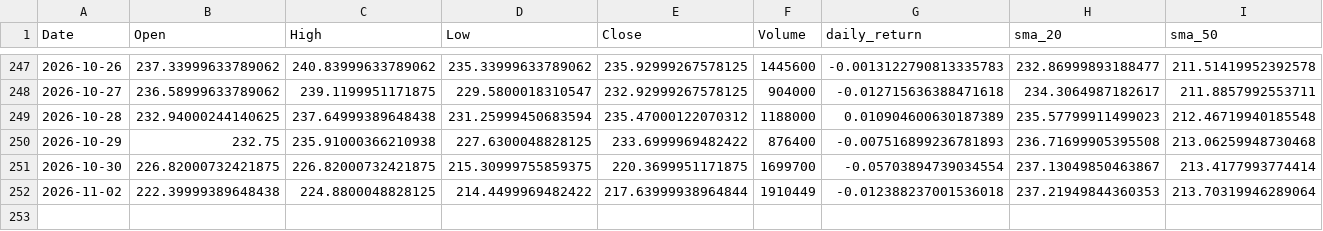
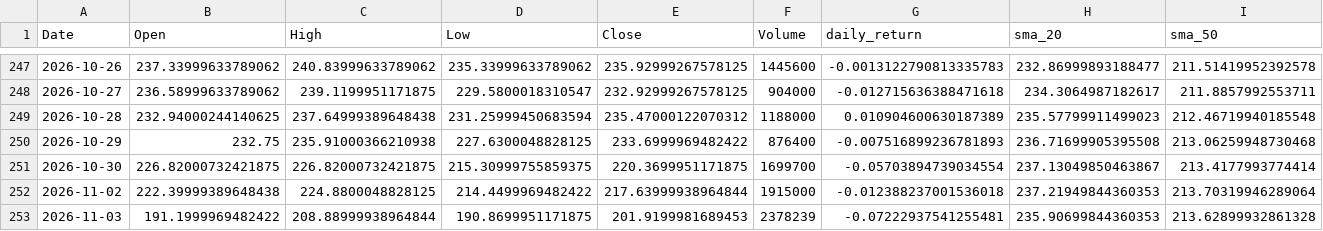
Before and after one commit to suzanvusal/stock-market-intelligence-mlops, a CSV file: data/processed/SHOP_TO_latest.csv, drawn as a sheet; only a part is shown, gaps mark what is left out; rows hold the shown columns only; the diff names each change by its address in the sheet, - before the commit and + after, or states it on an @@ line.

```diff
--- a/data/processed/SHOP_TO_latest.csv
+++ b/data/processed/SHOP_TO_latest.csv
-F252 (Volume): 1910449
+F252 (Volume): 1915000
+row 253: 2026-11-03 | 191.1999969482422 | 208.88999938964844 | 190.8699951171875 | 201.9199981689453 | 2378239 | -0.07222937541255481 | 235.90699844360353 | 213.62899932861328
```
Also changed, not shown: data/processed/AAPL_latest.csv, data/processed/QQQ_latest.csv, 8 other files.
